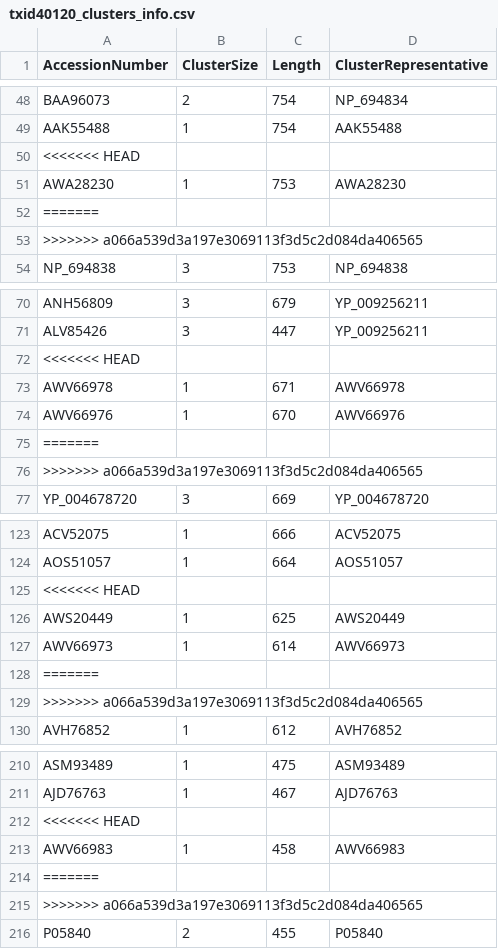
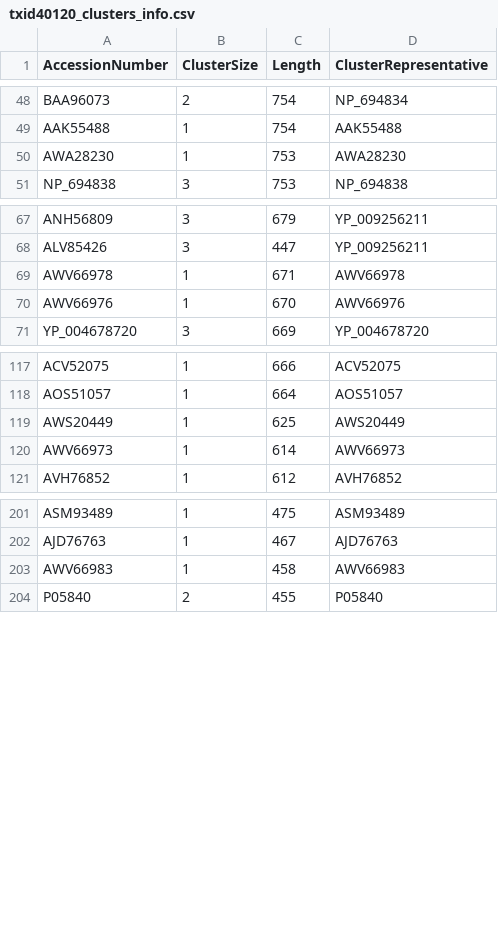
Before and after one commit to josephhughes/ViCTree, a CSV file: txid40120/txid40120_clusters_info.csv, drawn as a sheet; only a part is shown, gaps mark what is left out; the diff covers the shown part only; the diff names each change by its address in the sheet, - before the commit and + after, or states it on an @@ line.

```diff
--- a/txid40120/txid40120_clusters_info.csv
+++ b/txid40120/txid40120_clusters_info.csv
-row 50: <<<<<<< HEAD
-row 52: =======
-row 53: >>>>>>> a066a539d3a197e3069113f3d5c2d084da406565
-row 72: <<<<<<< HEAD
-row 75: =======
-row 76: >>>>>>> a066a539d3a197e3069113f3d5c2d084da406565
-row 125: <<<<<<< HEAD
-row 128: =======
-row 129: >>>>>>> a066a539d3a197e3069113f3d5c2d084da406565
-row 212: <<<<<<< HEAD
-row 214: =======
-row 215: >>>>>>> a066a539d3a197e3069113f3d5c2d084da406565
```
Also changed, not shown: 3 removed rows elsewhere in this file, txid40120/txid40120_label.csv, 19 other files.
